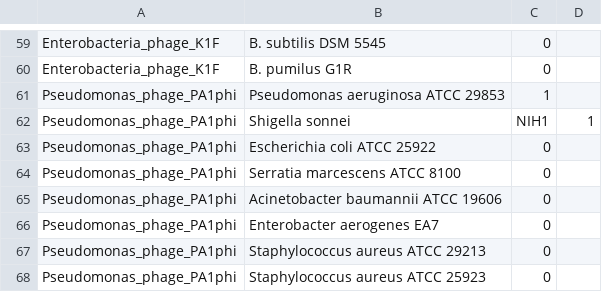
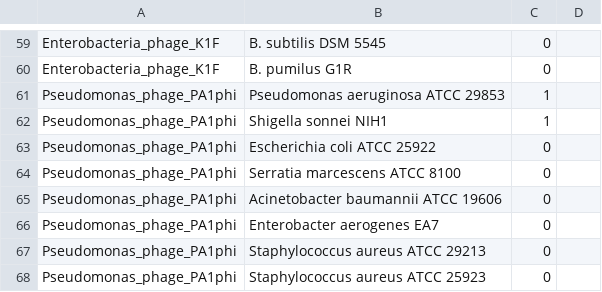
Before and after one commit to SchlossLab/Hannigan_ConjunctisViribus_ploscompbio_2018, a TSV file: data/ValidationSet/Interactions.tsv, drawn as a sheet; only a part is shown, gaps mark what is left out.

Commit message:
Okay one more fix.

```diff
--- a/data/ValidationSet/Interactions.tsv
+++ b/data/ValidationSet/Interactions.tsv
@@ -61,3 +61,3 @@ Enterobacteria_phage_K1F	B. pumilus G1R	0
 Pseudomonas_phage_PA1phi	Pseudomonas aeruginosa ATCC 29853	1
-Pseudomonas_phage_PA1phi	Shigella sonnei	NIH1	1
+Pseudomonas_phage_PA1phi	Shigella sonnei NIH1	1
 Pseudomonas_phage_PA1phi	Escherichia coli ATCC 25922	0
```
